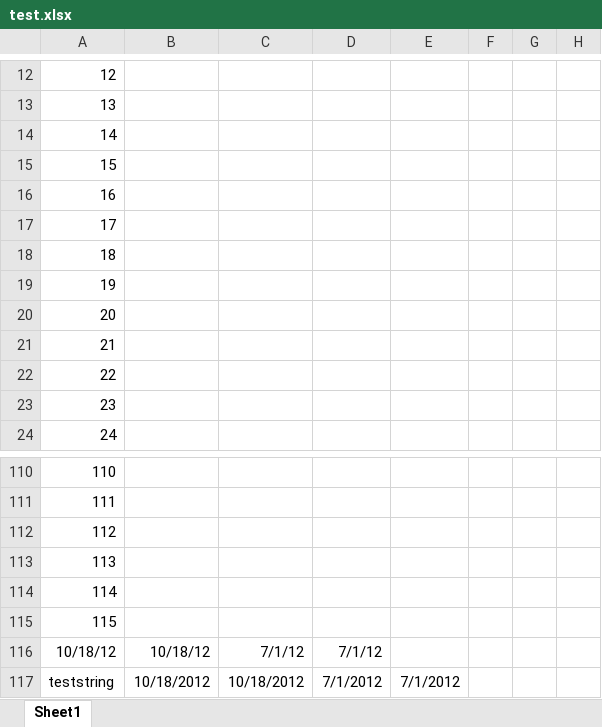
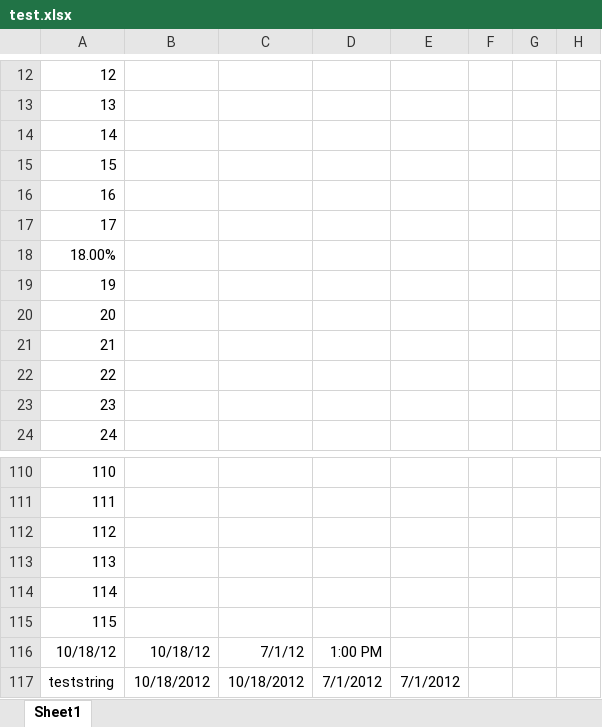
Before and after one commit to thirtyseven/dullard, an Excel workbook: spec/test.xlsx, sheet Sheet1, drawn as a sheet; only a part is shown, gaps mark what is left out; values as stored, in another font and other column widths than the file's, no borders; charts and pictures not drawn; the diff names each change by its address in the sheet, - before the commit and + after, or states it on an @@ line.

```diff
--- a/spec/test.xlsx (sheet Sheet1)
+++ b/spec/test.xlsx (sheet Sheet1)
-A18: 18
+A18: 18.00%
-D116: 7/1/12
+D116: 1:00 PM
```
Also changed, not shown: charts or pictures, 2 other files.
